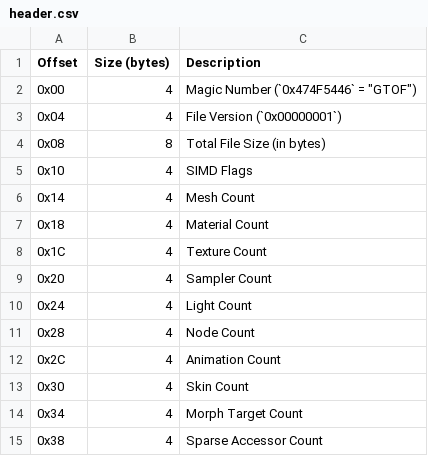
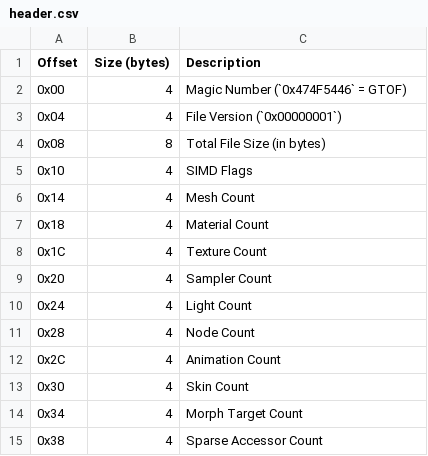
Before and after one commit to Wrench56/gto, a CSV file: tables/header.csv, drawn as a sheet.

Commit message:
fix(spec): resolve illegal quoting in `header.csv`

```diff
--- a/tables/header.csv
+++ b/tables/header.csv
@@ -1,3 +1,3 @@
 Offset, Size (bytes), Description
-0x00,   4,            Magic Number (`0x474F5446` = "GTOF")
+0x00,   4,            Magic Number (`0x474F5446` = GTOF)
 0x04,   4,            File Version (`0x00000001`)
```
